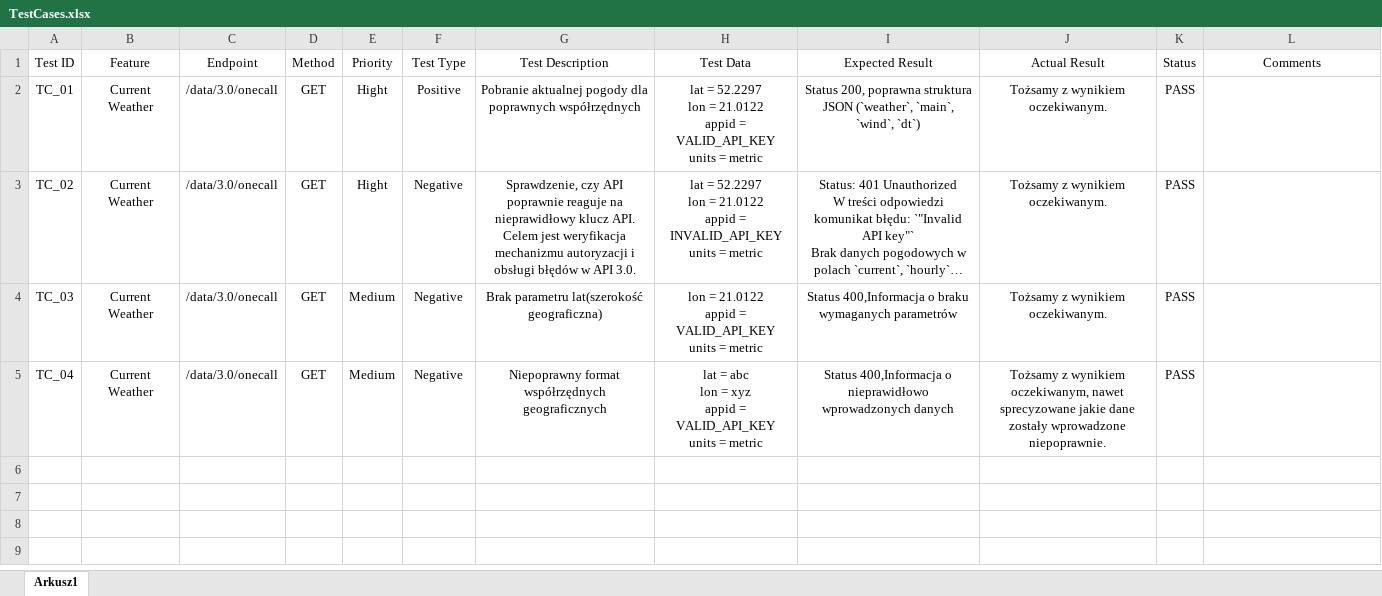
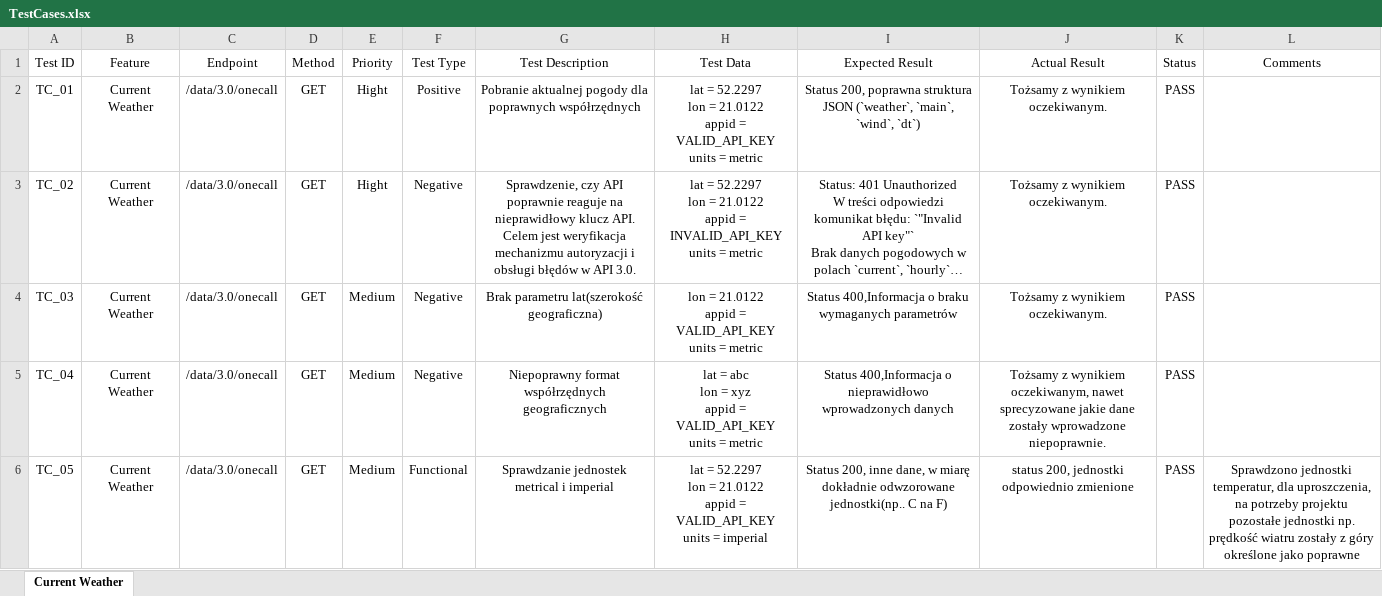
Before and after one commit to PrzybycinPortfolio/Open_Weather_Map_API_testing_pl, an Excel workbook: TestCases.xlsx, sheet Current Weather, drawn as a sheet; long unchanged cells end in …; values as stored, in another font and other column widths than the file's, no borders; ↵ is a line break in a cell; the diff names each change by its address in the sheet, - before the commit and + after, or states it on an @@ line.

```diff
--- a/TestCases.xlsx (sheet Current Weather)
+++ b/TestCases.xlsx (sheet Current Weather)
-sheet tab: Arkusz1
+sheet tab: Current Weather
+row 6: TC_05 | Current Weather | /data/3.0/onecall | GET | Medium | Functional | Sprawdzanie jednostek metrical i imperial | lat = 52.2297 ↵ lon = 21.0122 ↵ appid = VALID_API_KEY ↵ units = imperial | Status 200, inne dane, w miarę dokładnie odwzorowane jednostki(np.. C na F) | status 200, jednostki odpowiednio zmienione | PASS | Sprawdzono jednostki temperatur, dla uproszczenia, na potrzeby projektu pozostałe jednostki np. prędkość wiatru zostały z góry określone jako poprawne
```
Also changed, not shown: 1 other file.
